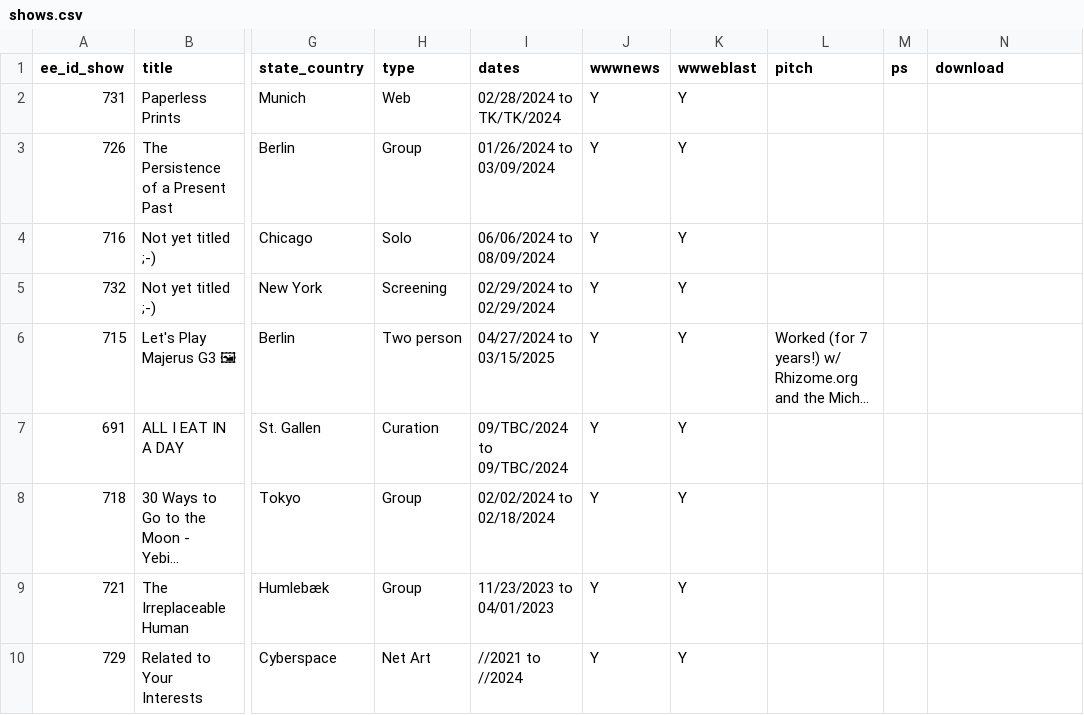
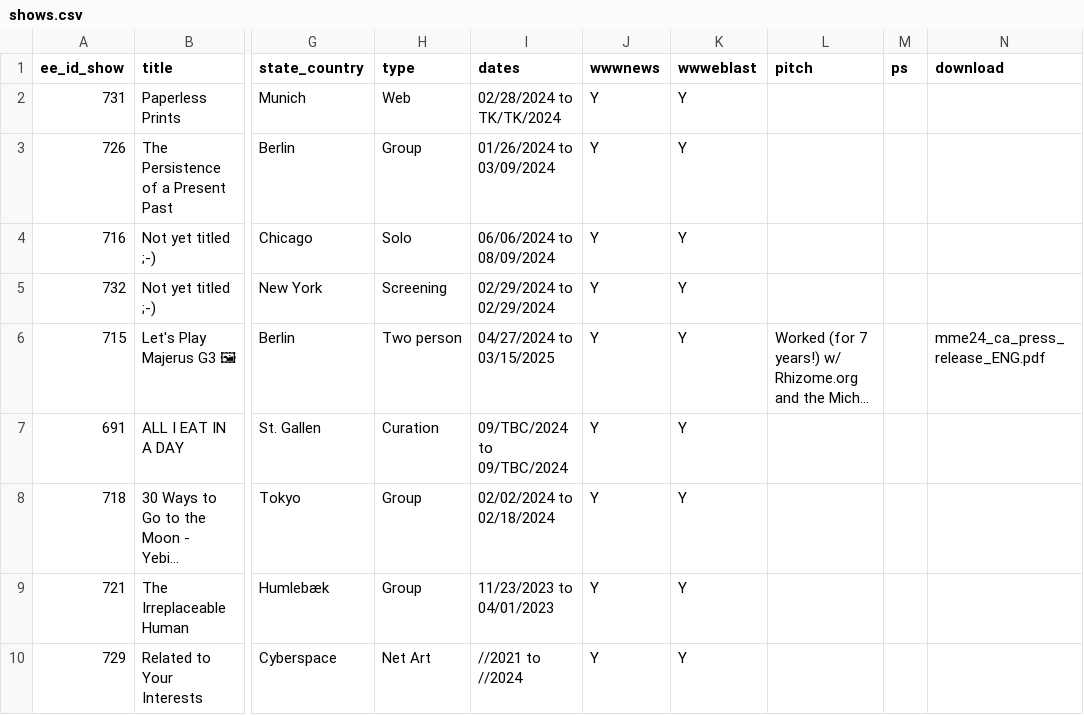
Before and after one commit to coryarcangel/coryarcangel.com, a CSV file: _data/shows.csv, drawn as a sheet; only a part is shown, gaps mark what is left out; long unchanged cells end in …; the diff names each change by its address in the sheet, - before the commit and + after, or states it on an @@ line.

```diff
--- a/_data/shows.csv
+++ b/_data/shows.csv
-N6 (download): (empty)
+N6 (download): mme24_ca_press_release_ENG.pdf
```
Also changed, not shown: 1 other file.
